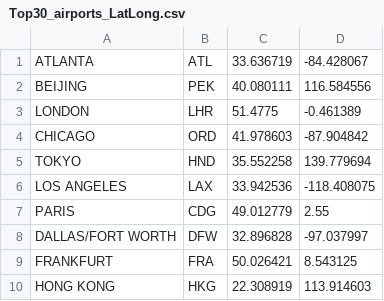
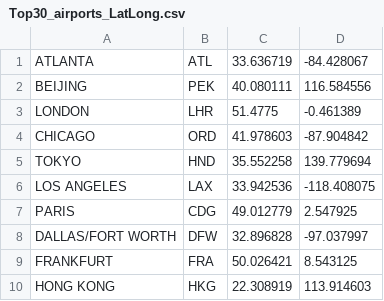
Before and after one commit to Cyanoth/Custom-Map-Reduce, a CSV file: Data/Top30_airports_LatLong.csv, drawn as a sheet; only a part is shown.

```diff
--- a/Data/Top30_airports_LatLong.csv
+++ b/Data/Top30_airports_LatLong.csv
@@ -6,3 +6,3 @@ TOKYO,HND,35.552258,139.779694
 LOS ANGELES,LAX,33.942536,-118.408075
-PARIS,CDG,49.012779,2.55
+PARIS,CDG,49.012779,2.547925
 DALLAS/FORT WORTH,DFW,32.896828,-97.037997
```
Also changed, not shown: 4 other files.
